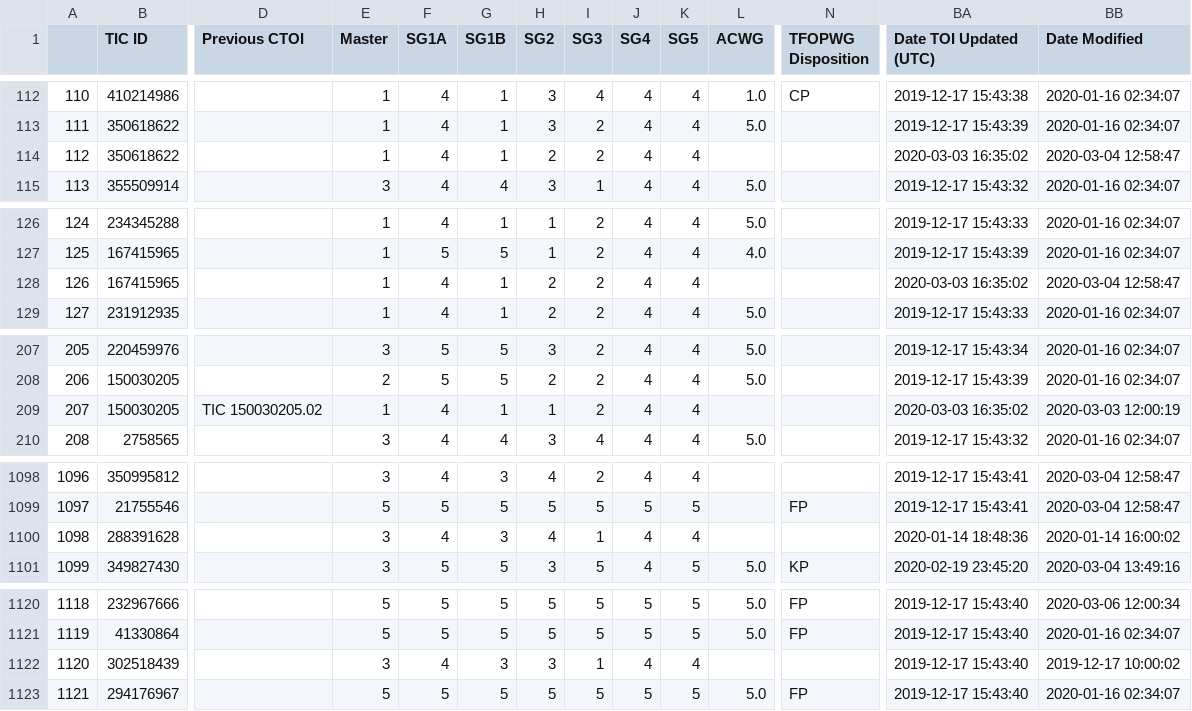
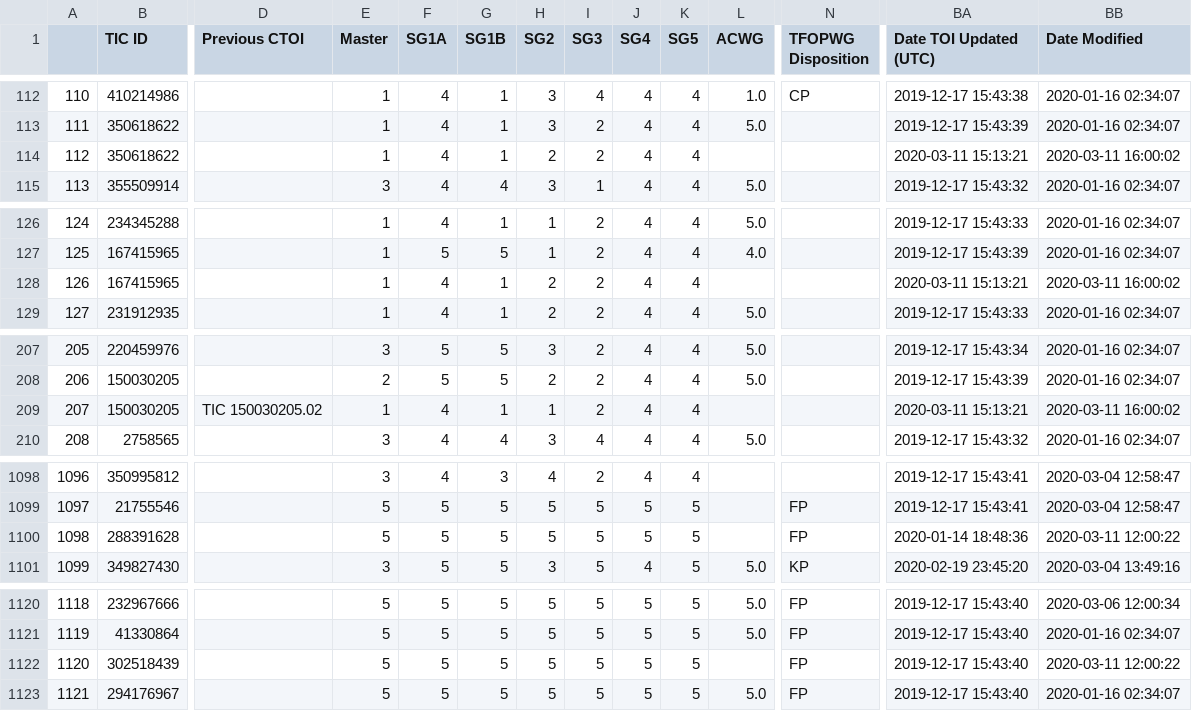
Before and after one commit to elisaquintana/exoplots, a CSV file: data/tess-candidates.csv, drawn as a sheet; only a part is shown, gaps mark what is left out; the diff names each change by its address in the sheet, - before the commit and + after, or states it on an @@ line.

```diff
--- a/data/tess-candidates.csv
+++ b/data/tess-candidates.csv
-BA114 (Date TOI Updated (UTC)): 2020-03-03 16:35:02
+BA114 (Date TOI Updated (UTC)): 2020-03-11 15:13:21
-BB114 (Date Modified): 2020-03-04 12:58:47
+BB114 (Date Modified): 2020-03-11 16:00:02
-BA128 (Date TOI Updated (UTC)): 2020-03-03 16:35:02
+BA128 (Date TOI Updated (UTC)): 2020-03-11 15:13:21
-BB128 (Date Modified): 2020-03-04 12:58:47
+BB128 (Date Modified): 2020-03-11 16:00:02
-BA209 (Date TOI Updated (UTC)): 2020-03-03 16:35:02
+BA209 (Date TOI Updated (UTC)): 2020-03-11 15:13:21
-BB209 (Date Modified): 2020-03-03 12:00:19
+BB209 (Date Modified): 2020-03-11 16:00:02
-E1100 (Master): 3
+E1100 (Master): 5
-F1100 (SG1A): 4
+F1100 (SG1A): 5
-G1100 (SG1B): 3
+G1100 (SG1B): 5
-H1100 (SG2): 4
+H1100 (SG2): 5
-I1100 (SG3): 1
+I1100 (SG3): 5
-J1100 (SG4): 4
+J1100 (SG4): 5
-K1100 (SG5): 4
+K1100 (SG5): 5
-N1100 (TFOPWG Disposition): (empty)
+N1100 (TFOPWG Disposition): FP
-BB1100 (Date Modified): 2020-01-14 16:00:02
+BB1100 (Date Modified): 2020-03-11 12:00:22
-E1122 (Master): 3
+E1122 (Master): 5
-F1122 (SG1A): 4
+F1122 (SG1A): 5
-G1122 (SG1B): 3
+G1122 (SG1B): 5
-H1122 (SG2): 3
+H1122 (SG2): 5
-I1122 (SG3): 1
+I1122 (SG3): 5
-J1122 (SG4): 4
+J1122 (SG4): 5
-K1122 (SG5): 4
+K1122 (SG5): 5
-N1122 (TFOPWG Disposition): (empty)
+N1122 (TFOPWG Disposition): FP
-BB1122 (Date Modified): 2019-12-17 10:00:02
+BB1122 (Date Modified): 2020-03-11 12:00:22
```
Also changed, not shown: 7 other files.
